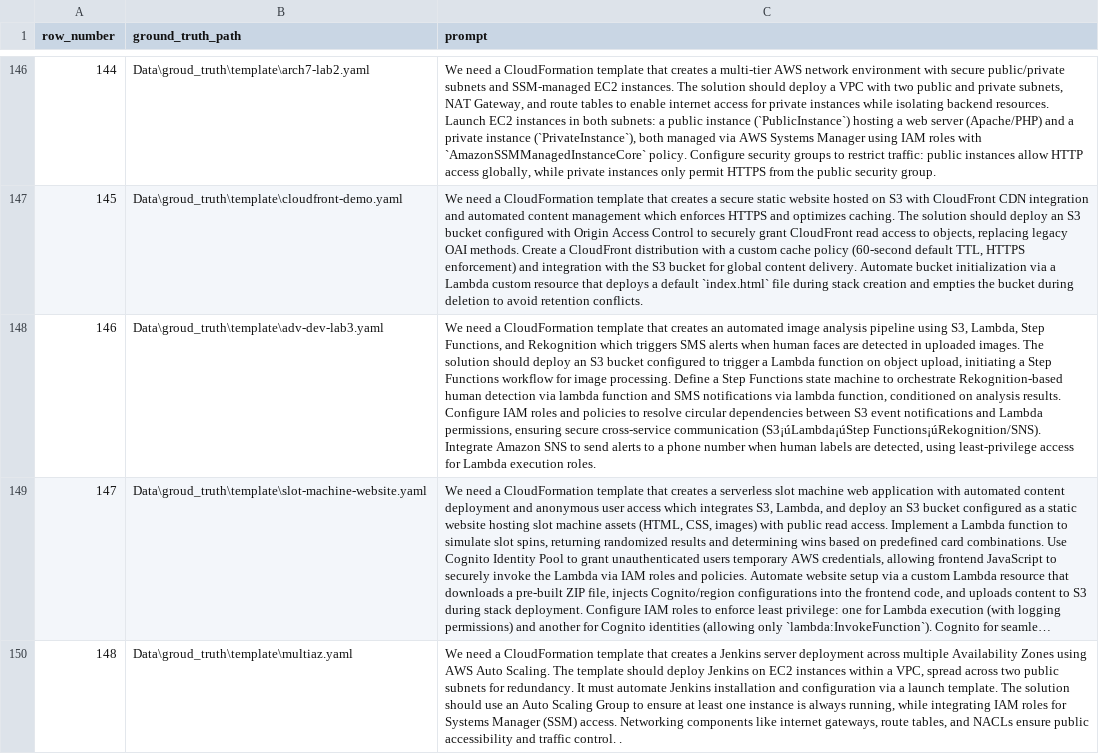
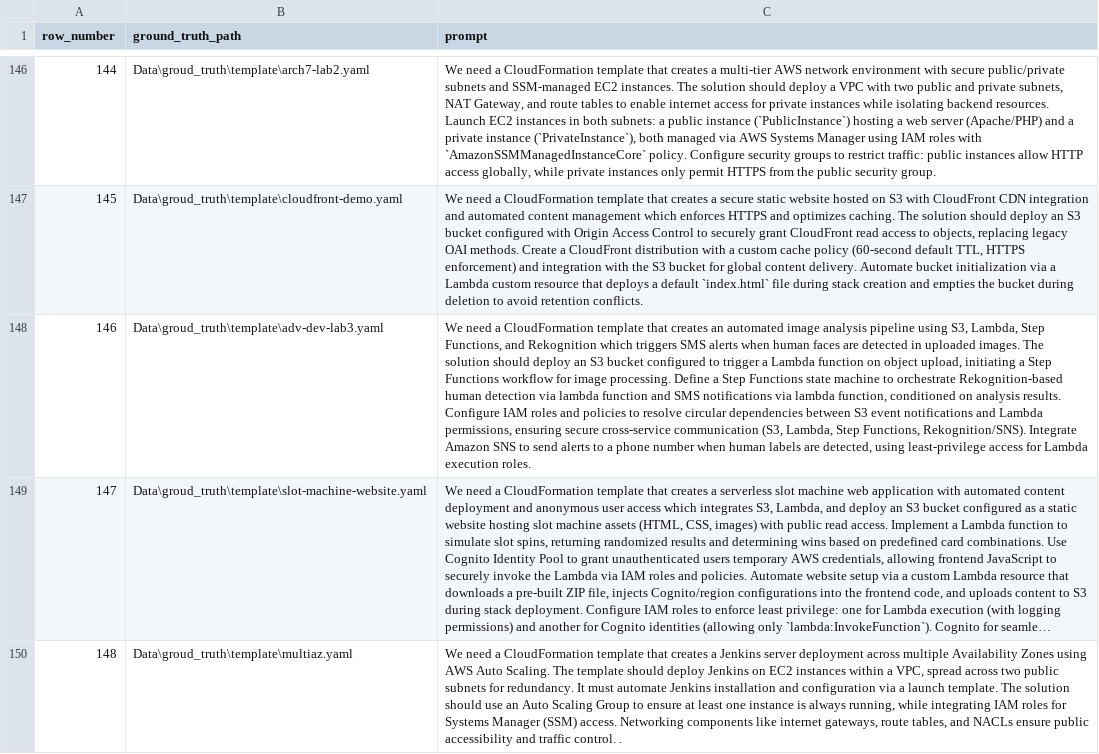
Before and after one commit to Tianyi2/IaCGen, a CSV file: Data/iac_basic.csv, drawn as a sheet; only a part is shown, gaps mark what is left out; long unchanged cells end in …; the diff names each change by its address in the sheet, - before the commit and + after, or states it on an @@ line.

```diff
--- a/Data/iac_basic.csv
+++ b/Data/iac_basic.csv
-C148 (prompt): …cross-service communication (S3¡úLambda¡úStep Functions¡úRekognition/SNS). Integrate Amazon…
+C148 (prompt): …cross-service communication (S3, Lambda, Step Functions, Rekognition/SNS). Integrate Amazon…
```
Also changed, not shown: Data/iac_with_deployability.csv, Data/iac_with_difficulty_levels.csv, 3 other files.
